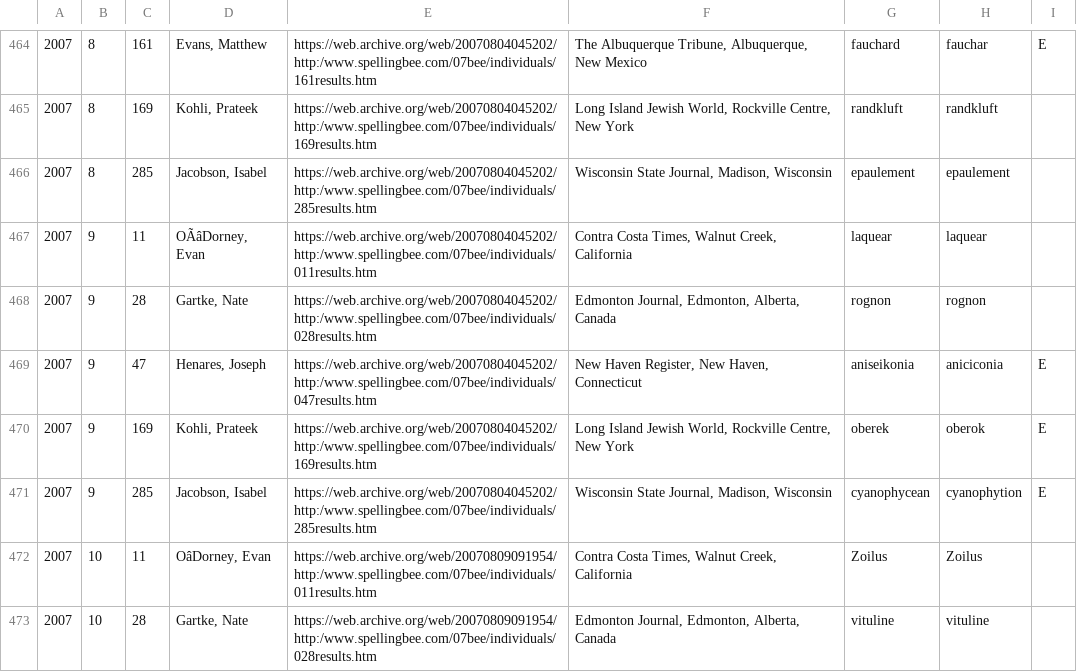
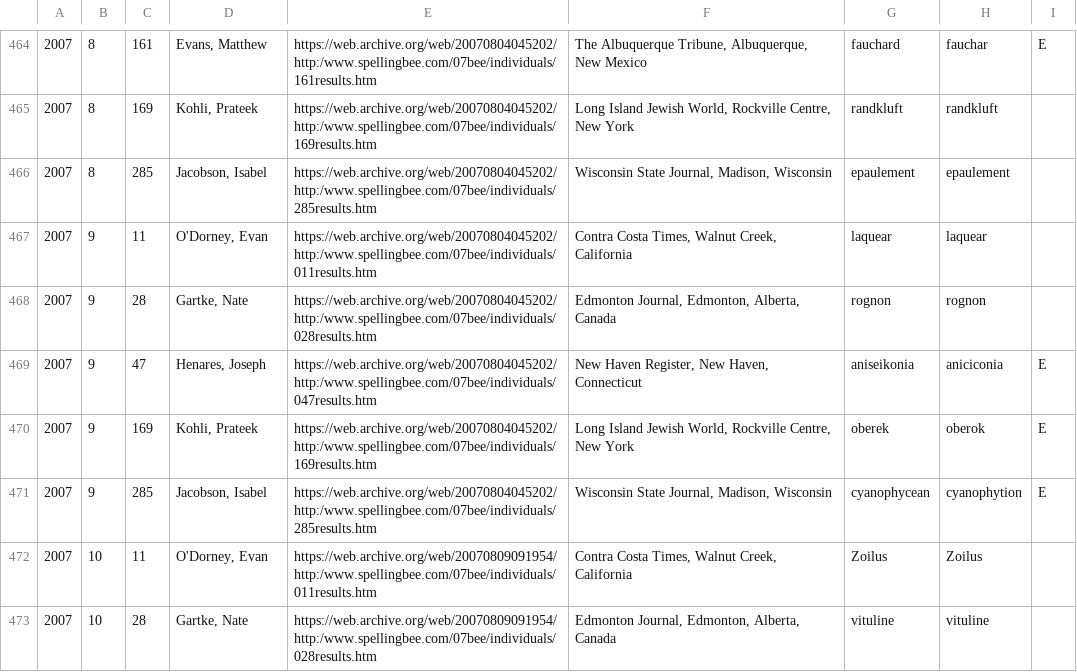
Before and after one commit to octonion/spelling, a CSV file: csv/scripps_results_2007.csv, drawn as a sheet; only a part is shown, gaps mark what is left out; the diff covers the shown part only; the diff names each change by its address in the sheet, - before the commit and + after, or states it on an @@ line.

Commit message:
Scripps results from 1996-2014.

```diff
--- a/csv/scripps_results_2007.csv
+++ b/csv/scripps_results_2007.csv
-D467: OÃâDorney, Evan
+D467: O'Dorney, Evan
-D472: OâDorney, Evan
+D472: O'Dorney, Evan
```
Also changed, not shown: 10 edited cells elsewhere in this file, 41 other files.
